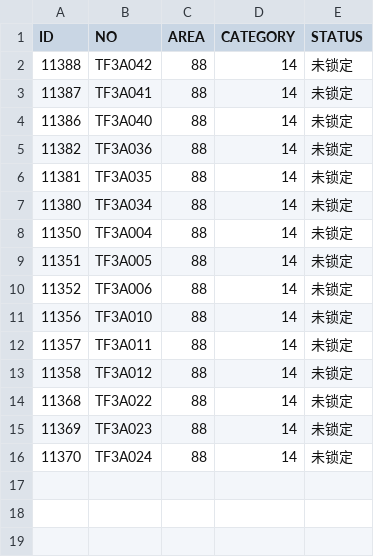
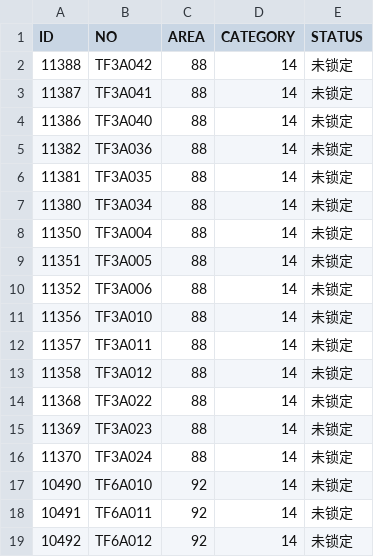
Before and after one commit to HeDoa/CSU-Library, a CSV file: seat.csv, drawn as a sheet; the diff names each change by its address in the sheet, - before the commit and + after, or states it on an @@ line.

Commit message:
Update seat.csv

```diff
--- a/seat.csv
+++ b/seat.csv
+row 17: 10490 | TF6A010 | 92 | 14 | 未锁定
+row 18: 10491 | TF6A011 | 92 | 14 | 未锁定
+row 19: 10492 | TF6A012 | 92 | 14 | 未锁定
```
